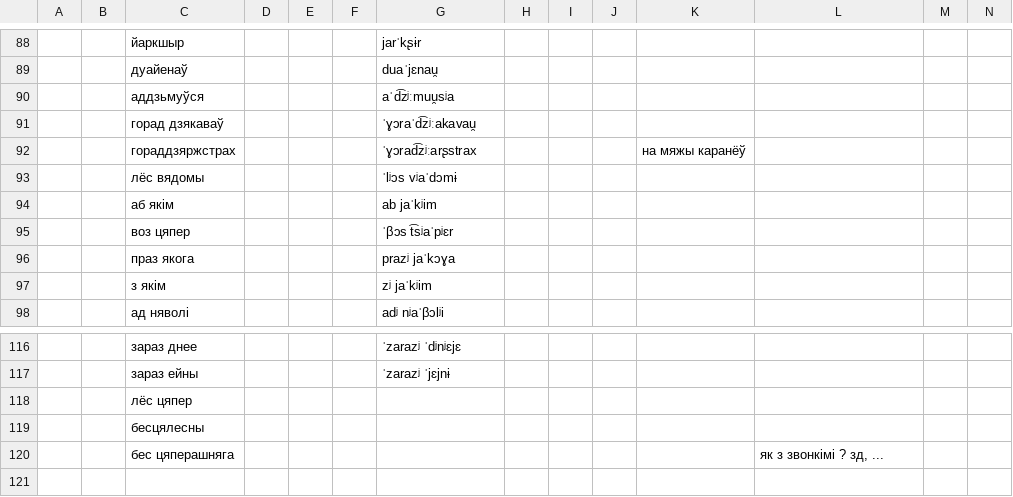
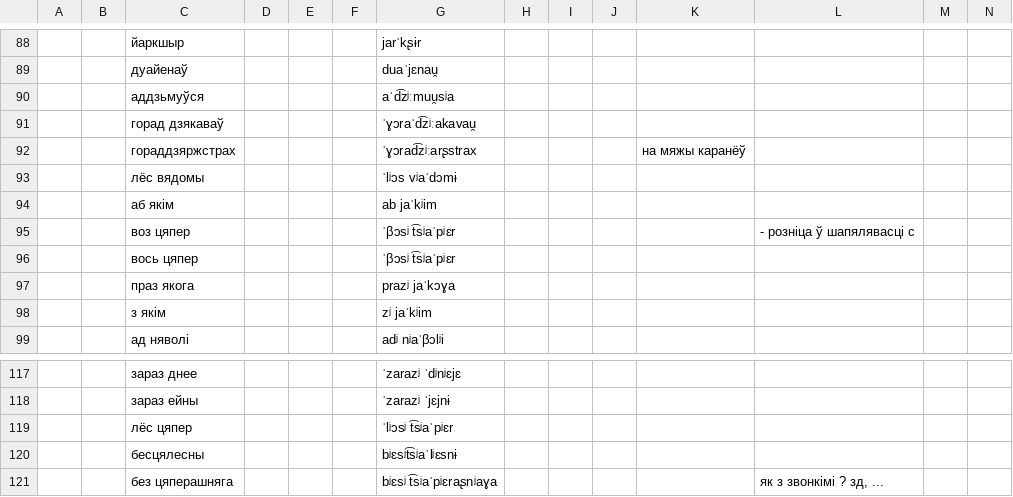
Before and after one commit to Belarus/BelG2P, a TSV file: src/Miakkasc.tsv, drawn as a sheet; only a part is shown, gaps mark what is left out; addresses are those after the commit; rows hold the shown columns only; the diff names each change by its address in the sheet, - before the commit and + after, or states it on an @@ line.

```diff
--- a/src/Miakkasc.tsv
+++ b/src/Miakkasc.tsv
+row 95:  |  | воз цяпер |  |  |  | ˈβɔsʲ t͡sʲaˈpʲɛr |  |  |  |  | - розніца ў шапялявасці с
-C96: воз цяпер
+C96: вось цяпер
-G96: ˈβɔs t͡sʲaˈpʲɛr
+G96: ˈβɔsʲ t͡sʲaˈpʲɛr
-G119: (empty)
+G119: ˈlʲɔsʲ t͡sʲaˈpʲɛr
-G120: (empty)
+G120: bʲɛsʲt͡sʲaˈlʲɛsnɨ
-C121: бес цяперашняга
+C121: без цяперашняга
-G121: (empty)
+G121: bʲɛsʲ t͡sʲaˈpʲɛraʂnʲaɣa
```
Also changed, not shown: src/SypiacyjaSvisciacyja.tsv, 1 other file.
